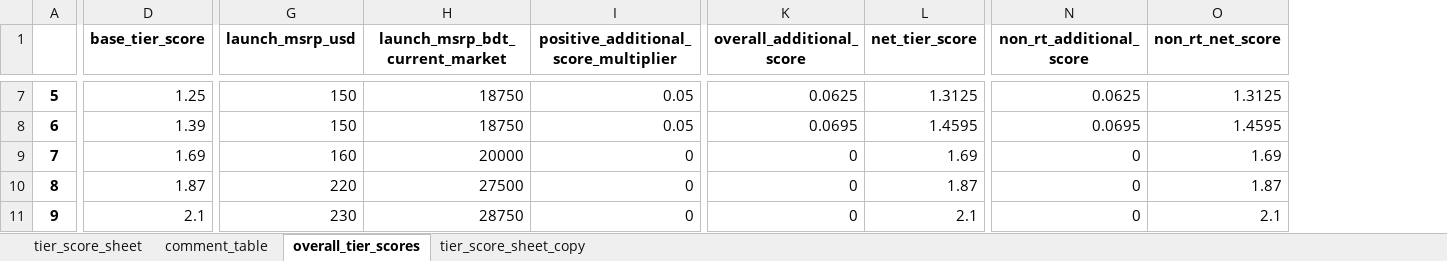
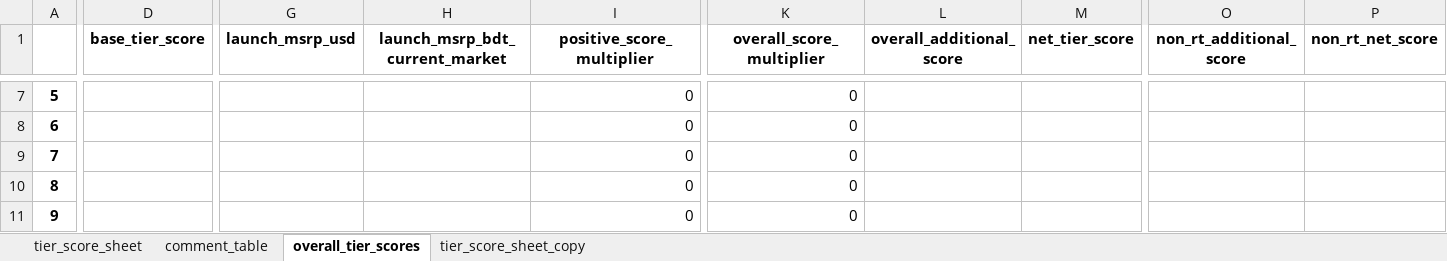
Before and after one commit to Saminyead/gpu_for_bd_gamers, an Excel workbook: tier_score.xlsx, sheet overall_tier_scores, drawn as a sheet; only a part is shown, gaps mark what is left out; values as stored, in another font and other column widths than the file's, no borders; addresses are those after the commit; the diff covers the shown part only; the diff names each change by its address in the sheet, - before the commit and + after, or states it on an @@ line.

Commit message:
code changes for better documentation some column of overall_tier_df changed for better documentation tier_score.xlsx now contain those updated column names in the overall_tier_score sheet

```diff
--- a/tier_score.xlsx (sheet overall_tier_scores)
+++ b/tier_score.xlsx (sheet overall_tier_scores)
+column K (overall_score_multiplier), rows 7-11: all 0
-I1: positive_additional_score_multiplier
+I1: positive_score_multiplier
-D7 (base_tier_score): 1.25
+D7 (base_tier_score): (empty)
-G7:G8 (launch_msrp_usd): 150
+G7:G8 (launch_msrp_usd): (empty)
-H7:H8 (launch_msrp_bdt_current_market): 18750
+H7:H8 (launch_msrp_bdt_current_market): (empty)
-I7:I8 (positive_score_multiplier): 0.05
+I7:I8 (positive_score_multiplier): 0
-L7 (overall_additional_score): 0.0625
+L7 (overall_additional_score): (empty)
-M7 (net_tier_score): 1.3125
+M7 (net_tier_score): (empty)
-O7 (non_rt_additional_score): 0.0625
+O7 (non_rt_additional_score): (empty)
-P7 (non_rt_net_score): 1.3125
+P7 (non_rt_net_score): (empty)
-D8 (base_tier_score): 1.39
+D8 (base_tier_score): (empty)
-L8 (overall_additional_score): 0.0695
+L8 (overall_additional_score): (empty)
-M8 (net_tier_score): 1.4595
+M8 (net_tier_score): (empty)
-O8 (non_rt_additional_score): 0.0695
+O8 (non_rt_additional_score): (empty)
-P8 (non_rt_net_score): 1.4595
+P8 (non_rt_net_score): (empty)
-D9 (base_tier_score): 1.69
+D9 (base_tier_score): (empty)
-G9 (launch_msrp_usd): 160
+G9 (launch_msrp_usd): (empty)
-H9 (launch_msrp_bdt_current_market): 20000
+H9 (launch_msrp_bdt_current_market): (empty)
-L9:L11 (overall_additional_score): 0
+L9:L11 (overall_additional_score): (empty)
-M9 (net_tier_score): 1.69
+M9 (net_tier_score): (empty)
-O9:O11 (non_rt_additional_score): 0
+O9:O11 (non_rt_additional_score): (empty)
-P9 (non_rt_net_score): 1.69
+P9 (non_rt_net_score): (empty)
-D10 (base_tier_score): 1.87
+D10 (base_tier_score): (empty)
-G10 (launch_msrp_usd): 220
+G10 (launch_msrp_usd): (empty)
-H10 (launch_msrp_bdt_current_market): 27500
+H10 (launch_msrp_bdt_current_market): (empty)
-M10 (net_tier_score): 1.87
+M10 (net_tier_score): (empty)
-P10 (non_rt_net_score): 1.87
+P10 (non_rt_net_score): (empty)
-D11 (base_tier_score): 2.1
+D11 (base_tier_score): (empty)
-G11 (launch_msrp_usd): 230
+G11 (launch_msrp_usd): (empty)
-H11 (launch_msrp_bdt_current_market): 28750
+H11 (launch_msrp_bdt_current_market): (empty)
-M11 (net_tier_score): 2.1
+M11 (net_tier_score): (empty)
-P11 (non_rt_net_score): 2.1
+P11 (non_rt_net_score): (empty)
```
Also changed, not shown: 414 edited cells elsewhere in this sheet, 1 other file.
